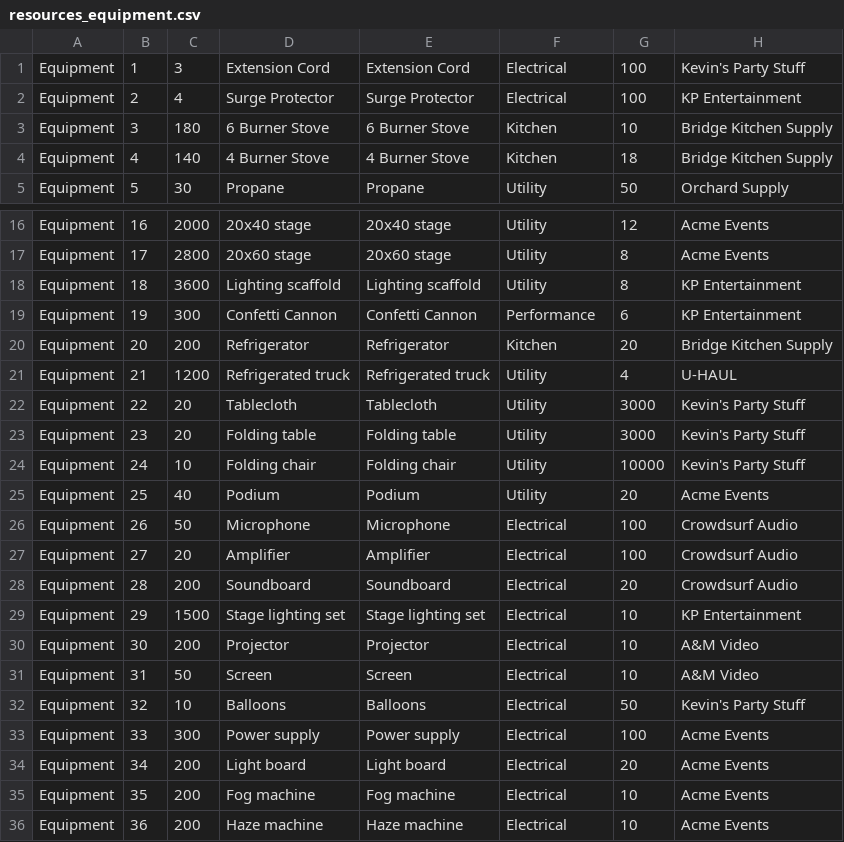
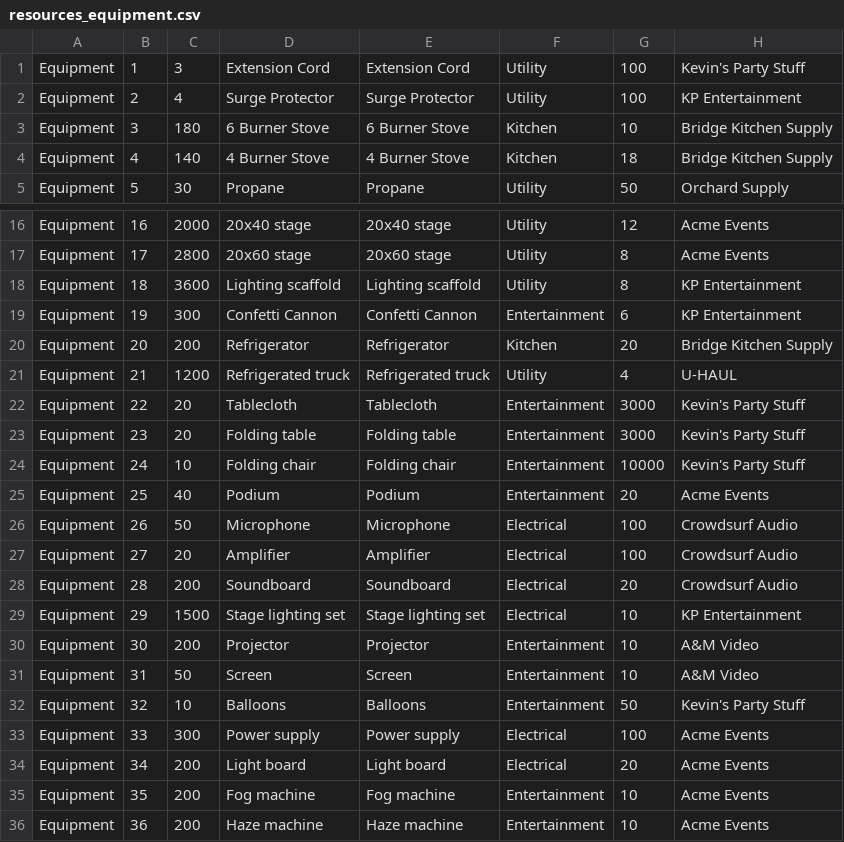
Before and after one commit to amweng/6083-final-project-part-2, a CSV file: data/resources_equipment.csv, drawn as a sheet; only a part is shown, gaps mark what is left out.

```diff
--- a/data/resources_equipment.csv
+++ b/data/resources_equipment.csv
@@ -1,3 +1,3 @@
-Equipment,1,3,Extension Cord ,Extension Cord ,Electrical,100,Kevin's Party Stuff
-Equipment,2,4,Surge Protector,Surge Protector,Electrical,100,KP Entertainment
+Equipment,1,3,Extension Cord ,Extension Cord ,Utility,100,Kevin's Party Stuff
+Equipment,2,4,Surge Protector,Surge Protector,Utility,100,KP Entertainment
 Equipment,3,180,6 Burner Stove,6 Burner Stove,Kitchen,10,Bridge Kitchen Supply
@@ -18,9 +18,9 @@ Equipment,17,2800,20x60 stage,20x60 stage,Utility,8,Acme Events
 Equipment,18,3600,Lighting scaffold,Lighting scaffold,Utility,8,KP Entertainment
-Equipment,19,300,Confetti Cannon,Confetti Cannon,Performance,6,KP Entertainment
+Equipment,19,300,Confetti Cannon,Confetti Cannon,Entertainment,6,KP Entertainment
 Equipment,20,200,Refrigerator,Refrigerator,Kitchen,20,Bridge Kitchen Supply
 Equipment,21,1200,Refrigerated truck,Refrigerated truck,Utility,4,U-HAUL
-Equipment,22,20,Tablecloth,Tablecloth,Utility,3000,Kevin's Party Stuff
-Equipment,23,20,Folding table ,Folding table ,Utility,3000,Kevin's Party Stuff
-Equipment,24,10,Folding chair,Folding chair,Utility,10000,Kevin's Party Stuff
-Equipment,25,40,Podium,Podium,Utility,20,Acme Events
+Equipment,22,20,Tablecloth,Tablecloth,Entertainment,3000,Kevin's Party Stuff
+Equipment,23,20,Folding table ,Folding table ,Entertainment,3000,Kevin's Party Stuff
+Equipment,24,10,Folding chair,Folding chair,Entertainment,10000,Kevin's Party Stuff
+Equipment,25,40,Podium,Podium,Entertainment,20,Acme Events
 Equipment,26,50,Microphone,Microphone,Electrical,100,Crowdsurf Audio
@@ -29,8 +29,8 @@ Equipment,28,200,Soundboard,Soundboard,Electrical,20,Crowdsurf Audio
 Equipment,29,1500,Stage lighting set,Stage lighting set,Electrical,10,KP Entertainment
-Equipment,30,200,Projector,Projector,Electrical,10,A&M Video
-Equipment,31,50,Screen,Screen,Electrical,10,A&M Video
-Equipment,32,10,Balloons,Balloons,Electrical,50,Kevin's Party Stuff
+Equipment,30,200,Projector,Projector,Entertainment,10,A&M Video
+Equipment,31,50,Screen,Screen,Entertainment,10,A&M Video
+Equipment,32,10,Balloons,Balloons,Entertainment,50,Kevin's Party Stuff
 Equipment,33,300,Power supply,Power supply,Electrical,100,Acme Events
 Equipment,34,200,Light board,Light board,Electrical,20,Acme Events
-Equipment,35,200,Fog machine,Fog machine,Electrical,10,Acme Events
-Equipment,36,200,Haze machine,Haze machine,Electrical,10,Acme Events
+Equipment,35,200,Fog machine,Fog machine,Entertainment,10,Acme Events
+Equipment,36,200,Haze machine,Haze machine,Entertainment,10,Acme Events
```
Also changed, not shown: data/resources_require.csv, 2 other files.
